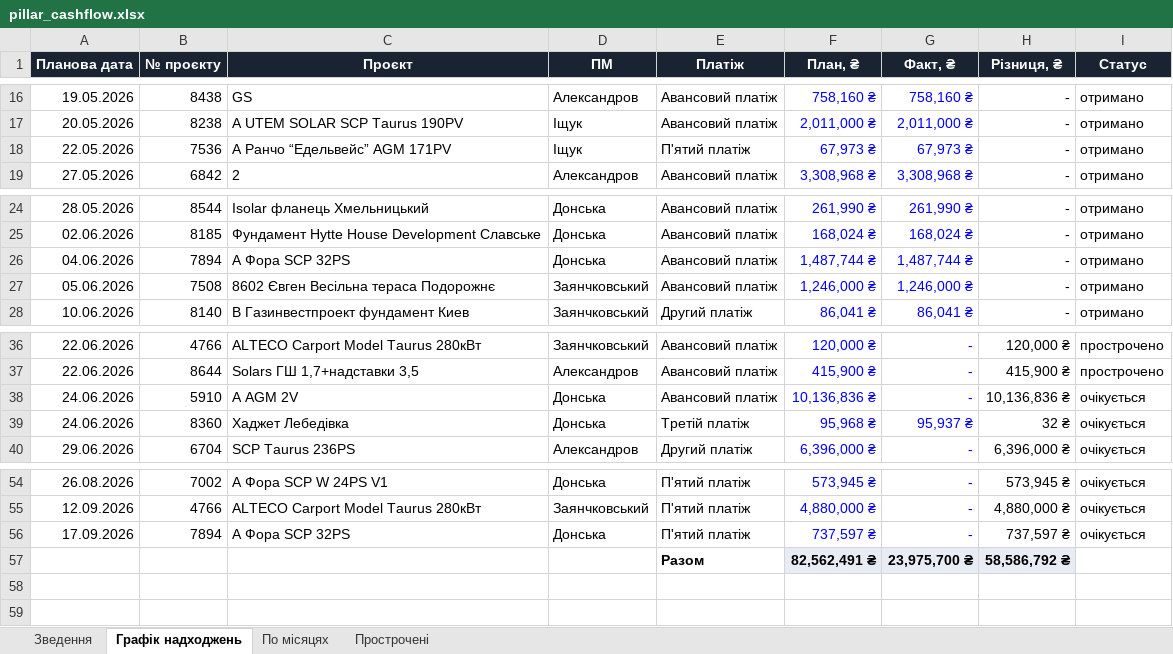
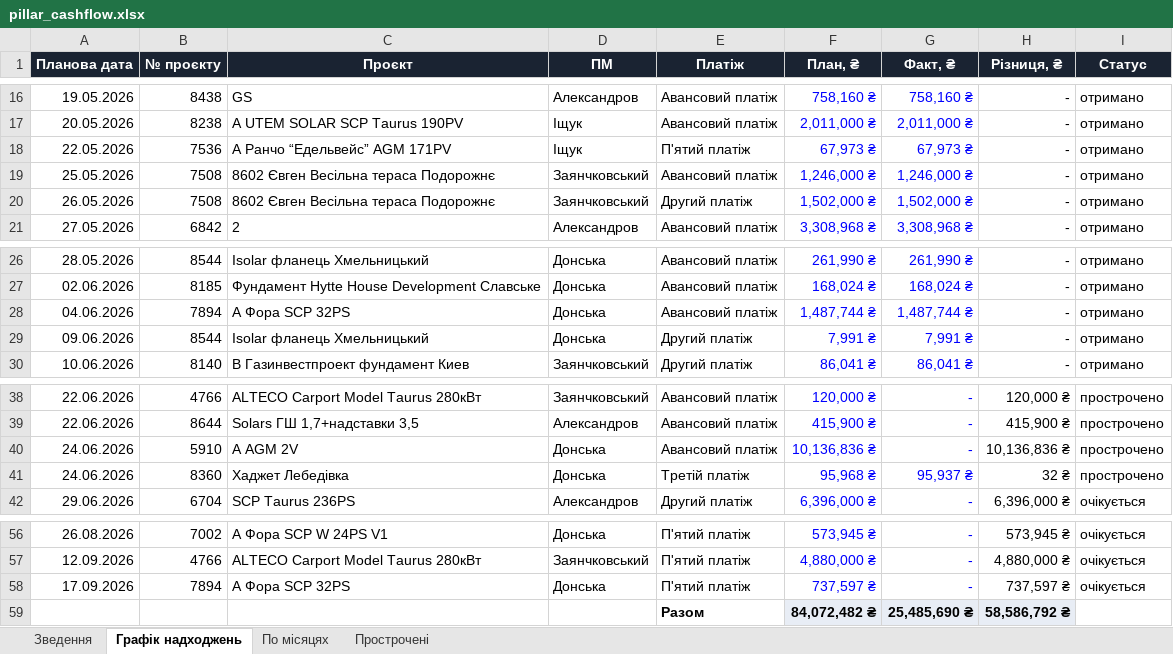
Before and after one commit to aleksandrkhoma-coder/pillar, an Excel workbook: pillar_cashflow.xlsx, sheet Графік надходжень, drawn as a sheet; only a part is shown, gaps mark what is left out; values as stored, in another font and other column widths than the file's, no borders; charts and pictures not drawn; removed rows and columns are numbered as before the commit, all else as after; the diff names each change by its address in the sheet, - before the commit and + after, or states it on an @@ line.

Commit message:
Daily update 24.06.2026 (29 + cashflow)

```diff
--- a/pillar_cashflow.xlsx (sheet Графік надходжень)
+++ b/pillar_cashflow.xlsx (sheet Графік надходжень)
+row 19: 25.05.2026 | 7508 | 8602 Євген Весільна тераса Подорожнє | Заянчковський | Авансовий платіж | 1,246,000 ₴ | 1,246,000 ₴ | - | отримано
+row 20: 26.05.2026 | 7508 | 8602 Євген Весільна тераса Подорожнє | Заянчковський | Другий платіж | 1,502,000 ₴ | 1,502,000 ₴ | - | отримано
-row 27: 05.06.2026 | 7508 | 8602 Євген Весільна тераса Подорожнє | Заянчковський | Авансовий платіж | 1,246,000 ₴ | 1,246,000 ₴ | - | отримано
+row 29: 09.06.2026 | 8544 | Isolar фланець Хмельницький | Донська | Другий платіж | 7,991 ₴ | 7,991 ₴ | - | отримано
-I40:I41 (Статус): очікується
+I40:I41 (Статус): прострочено
-F59 (План, ₴): 82,562,491 ₴
+F59 (План, ₴): 84,072,482 ₴
-G59 (Факт, ₴): 23,975,700 ₴
+G59 (Факт, ₴): 25,485,690 ₴
```
Also changed, not shown: sheet Прострочені, sheet По місяцях, sheet Зведення, formulas that keep their value, hidden cells, 37 other files.
